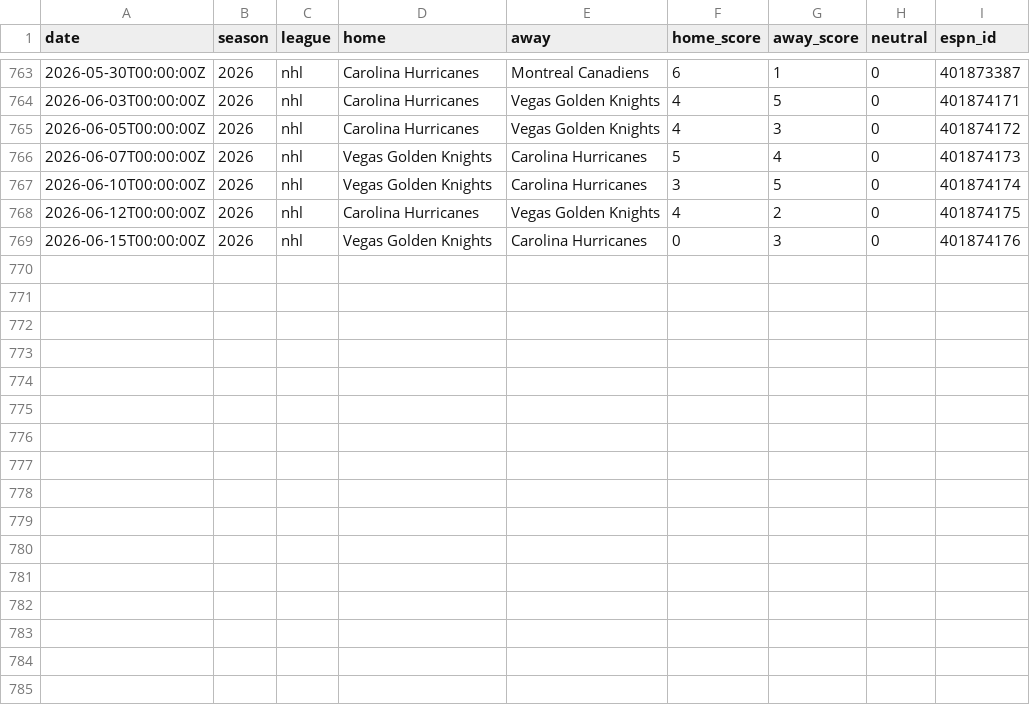
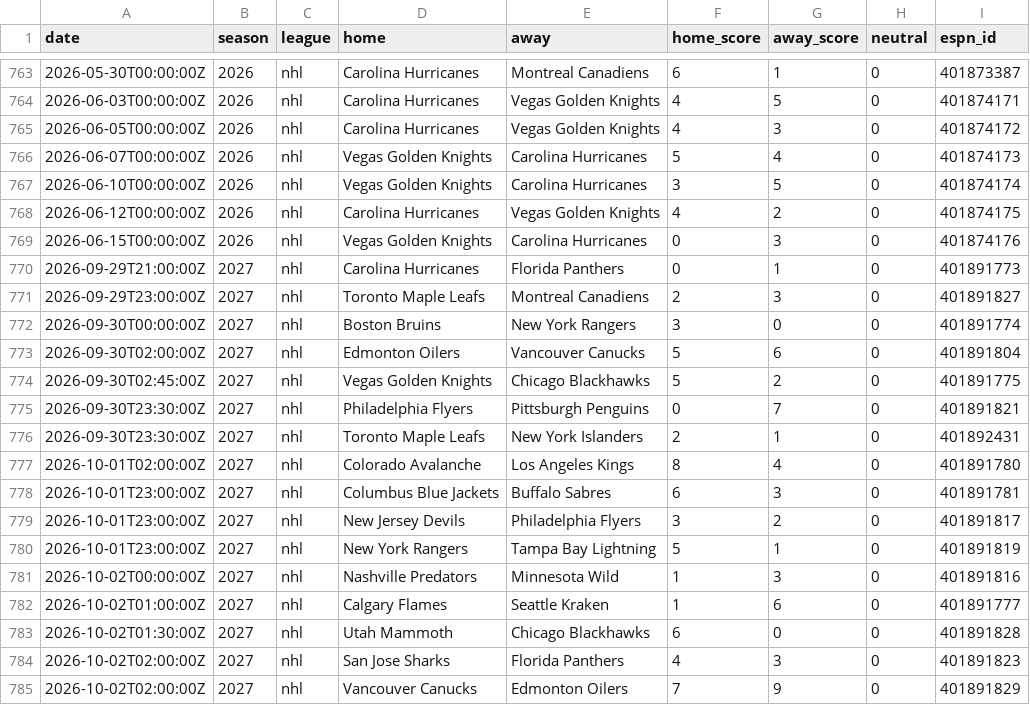
Before and after one commit to AdrianShah/C-Sports-Predictor, a CSV file: history/nhl/2026.csv, drawn as a sheet; only a part is shown, gaps mark what is left out; the diff names each change by its address in the sheet, - before the commit and + after, or states it on an @@ line.

```diff
--- a/history/nhl/2026.csv
+++ b/history/nhl/2026.csv
+row 770: 2026-09-29T21:00:00Z | 2027 | nhl | Carolina Hurricanes | Florida Panthers | 0 | 1 | 0 | 401891773
+row 771: 2026-09-29T23:00:00Z | 2027 | nhl | Toronto Maple Leafs | Montreal Canadiens | 2 | 3 | 0 | 401891827
+row 772: 2026-09-30T00:00:00Z | 2027 | nhl | Boston Bruins | New York Rangers | 3 | 0 | 0 | 401891774
+row 773: 2026-09-30T02:00:00Z | 2027 | nhl | Edmonton Oilers | Vancouver Canucks | 5 | 6 | 0 | 401891804
+row 774: 2026-09-30T02:45:00Z | 2027 | nhl | Vegas Golden Knights | Chicago Blackhawks | 5 | 2 | 0 | 401891775
+row 775: 2026-09-30T23:30:00Z | 2027 | nhl | Philadelphia Flyers | Pittsburgh Penguins | 0 | 7 | 0 | 401891821
+row 776: 2026-09-30T23:30:00Z | 2027 | nhl | Toronto Maple Leafs | New York Islanders | 2 | 1 | 0 | 401892431
+row 777: 2026-10-01T02:00:00Z | 2027 | nhl | Colorado Avalanche | Los Angeles Kings | 8 | 4 | 0 | 401891780
+row 778: 2026-10-01T23:00:00Z | 2027 | nhl | Columbus Blue Jackets | Buffalo Sabres | 6 | 3 | 0 | 401891781
+row 779: 2026-10-01T23:00:00Z | 2027 | nhl | New Jersey Devils | Philadelphia Flyers | 3 | 2 | 0 | 401891817
+row 780: 2026-10-01T23:00:00Z | 2027 | nhl | New York Rangers | Tampa Bay Lightning | 5 | 1 | 0 | 401891819
+row 781: 2026-10-02T00:00:00Z | 2027 | nhl | Nashville Predators | Minnesota Wild | 1 | 3 | 0 | 401891816
+row 782: 2026-10-02T01:00:00Z | 2027 | nhl | Calgary Flames | Seattle Kraken | 1 | 6 | 0 | 401891777
+row 783: 2026-10-02T01:30:00Z | 2027 | nhl | Utah Mammoth | Chicago Blackhawks | 6 | 0 | 0 | 401891828
+row 784: 2026-10-02T02:00:00Z | 2027 | nhl | San Jose Sharks | Florida Panthers | 4 | 3 | 0 | 401891823
+row 785: 2026-10-02T02:00:00Z | 2027 | nhl | Vancouver Canucks | Edmonton Oilers | 7 | 9 | 0 | 401891829
```
Also changed, not shown: 2 other files.
